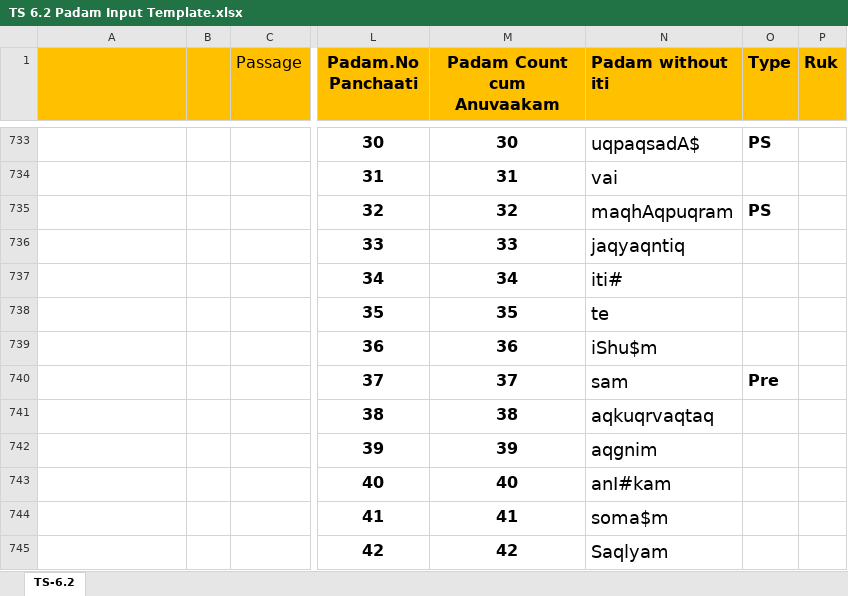
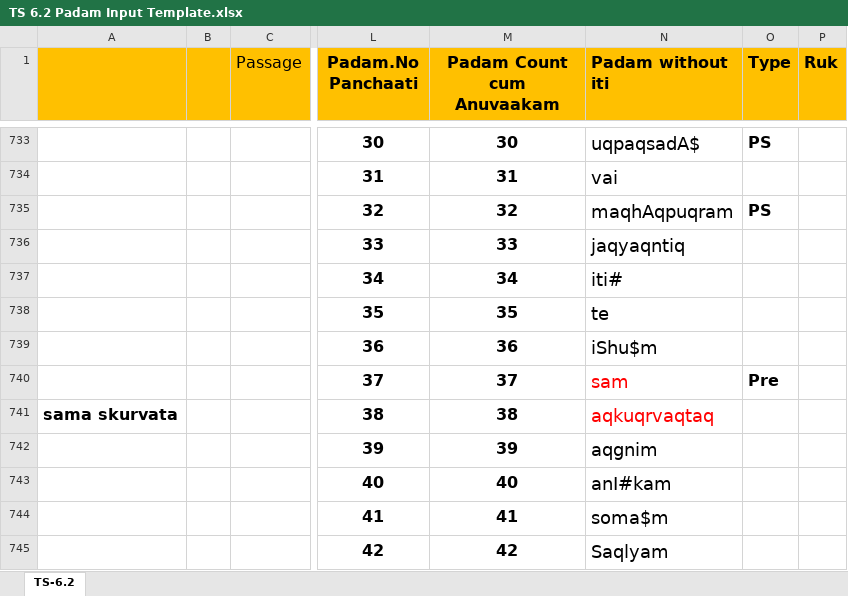
Before and after one commit to KYVeda/texts, an Excel workbook: TS Jatai Working/Padam Input Templates/TS 6.2 Padam Input Template.xlsx, sheet TS-6.2, drawn as a sheet; only a part is shown, gaps mark what is left out; values as stored, in another font and other column widths than the file's, no borders; the diff names each change by its address in the sheet, - before the commit and + after, or states it on an @@ line.

```diff
--- a/TS Jatai Working/Padam Input Templates/TS 6.2 Padam Input Template.xlsx (sheet TS-6.2)
+++ b/TS Jatai Working/Padam Input Templates/TS 6.2 Padam Input Template.xlsx (sheet TS-6.2)
-N740:N741 text colour: black
+N740:N741 text colour: #FF0000
-A741: (empty)
+A741: sama skurvata
```
Also changed, not shown: TS Jatai Working/Padam Input Templates/TS 6.1 Padam Input Template.xlsx, 16 other files.
